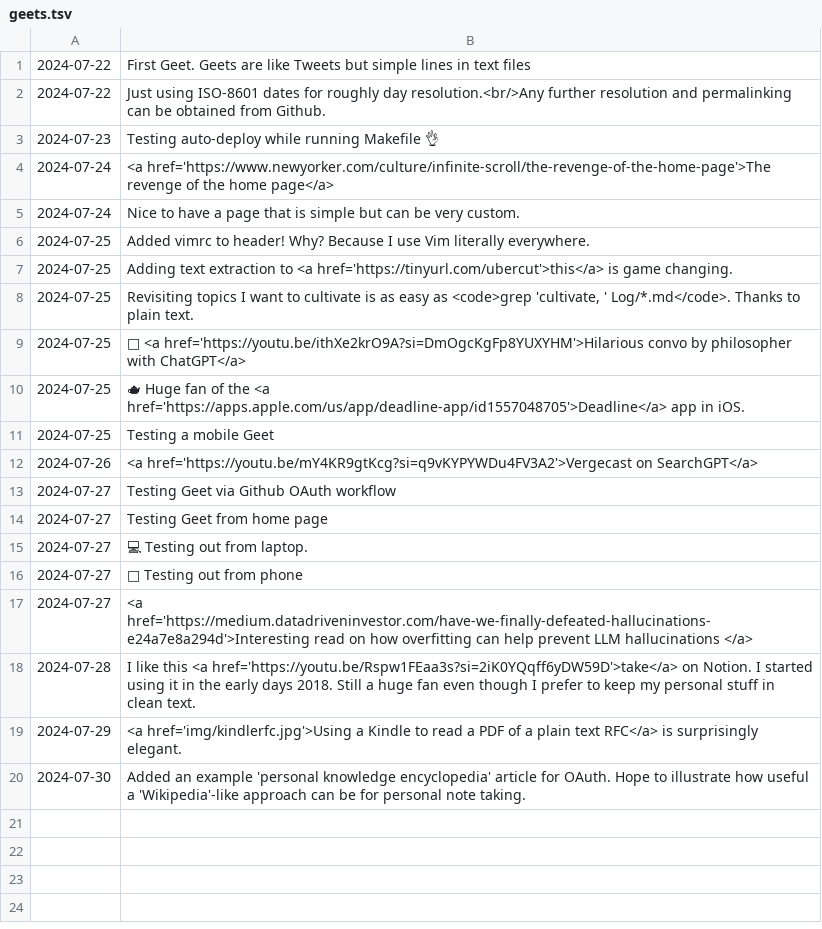
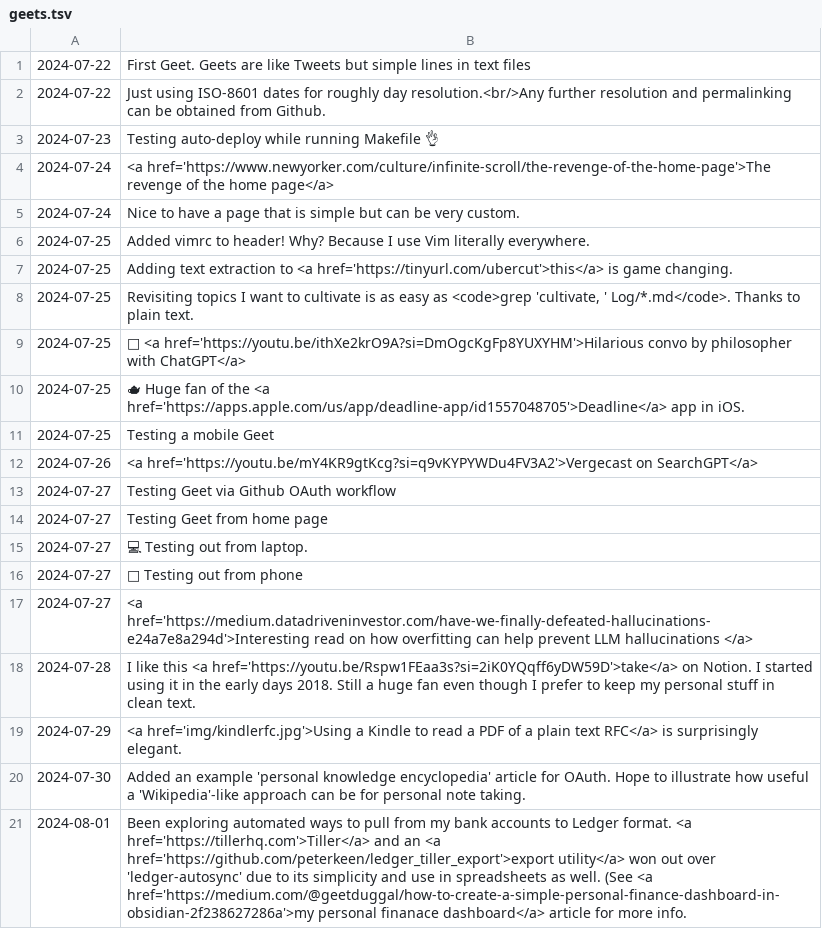
Before and after one commit to geetduggal/geetduggal.github.io, a TSV file: geets.tsv, drawn as a sheet.

```diff
--- a/geets.tsv
+++ b/geets.tsv
@@ -20 +20,2 @@
 2024-07-30	Added an example 'personal knowledge encyclopedia' article for OAuth.  Hope to illustrate how useful a 'Wikipedia'-like approach can be for personal note taking.
+2024-08-01	Been exploring automated ways to pull from my bank accounts to Ledger format.  <a href='https://tillerhq.com'>Tiller</a> and an <a href='https://github.com/peterkeen/ledger_tiller_export'>export utility</a> won out over 'ledger-autosync' due to its simplicity and use in spreadsheets as well. (See <a href='https://medium.com/@geetduggal/how-to-create-a-simple-personal-finance-dashboard-in-obsidian-2f238627286a'>my personal finanace dashboard</a> article for more info.
```
